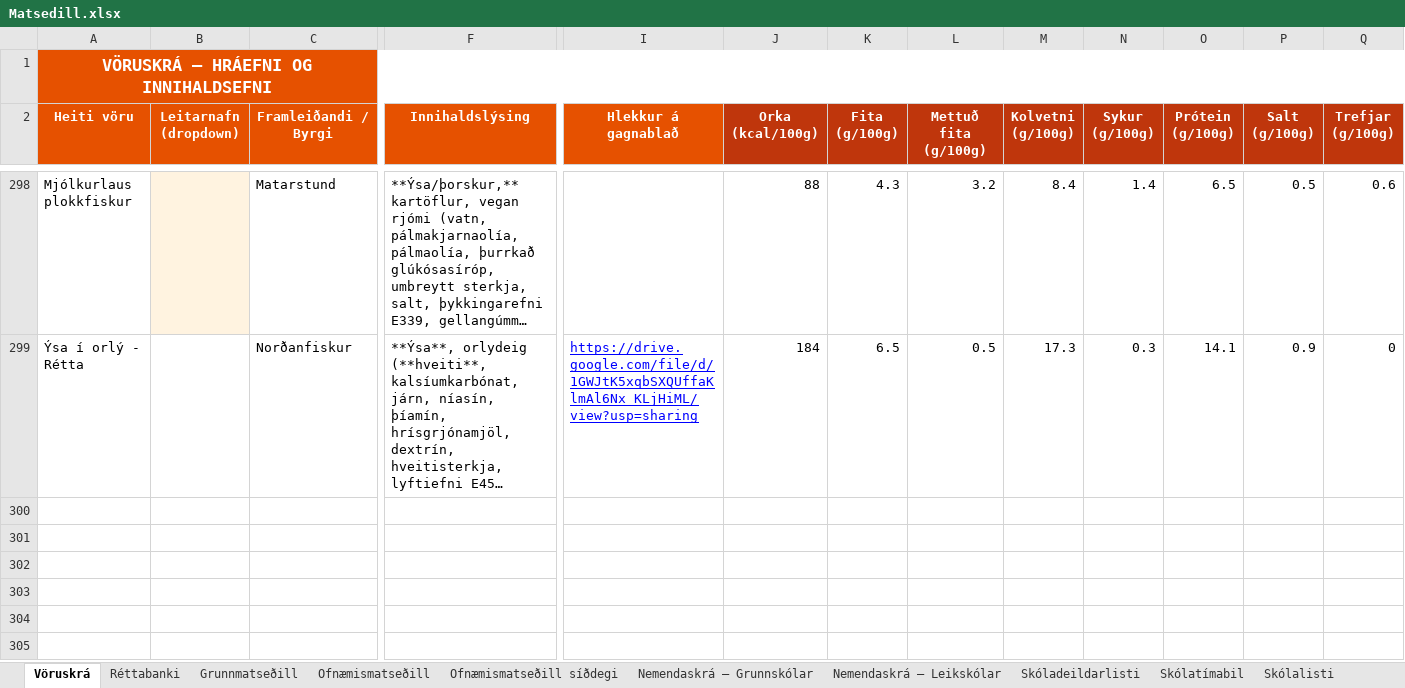
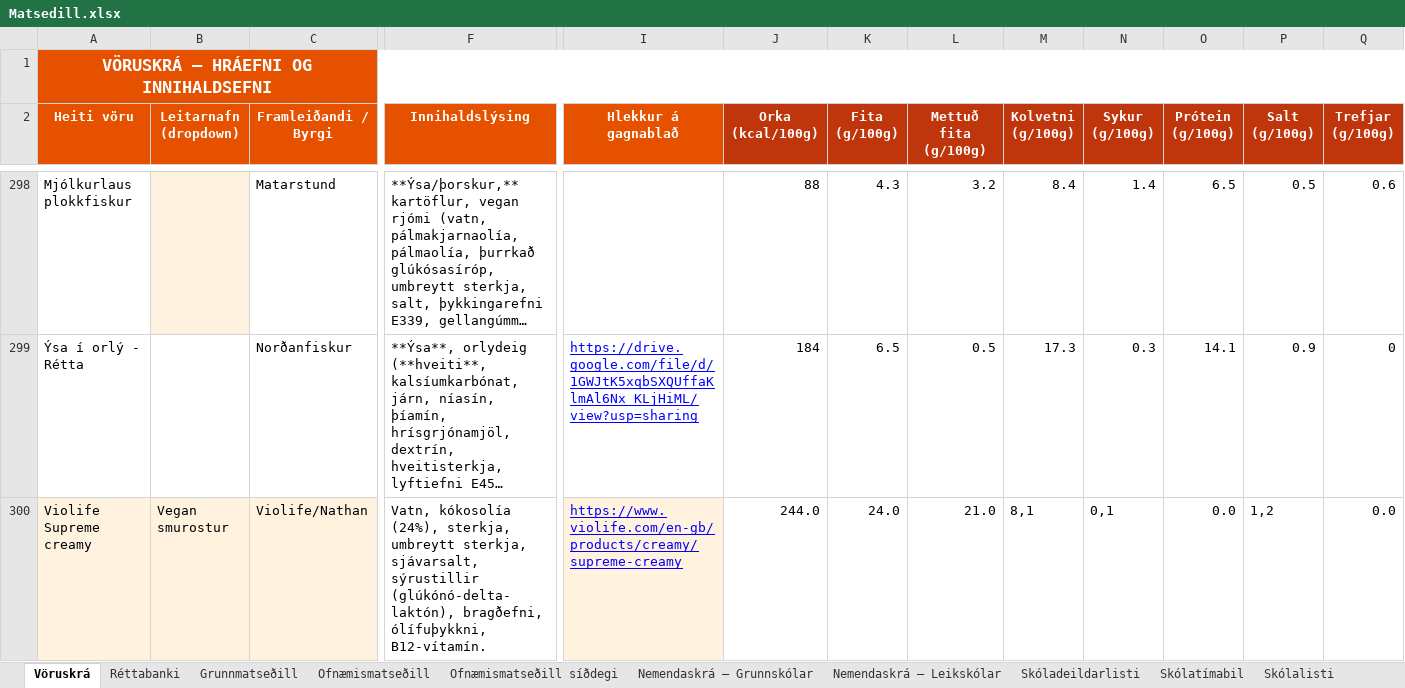
Before and after one commit to JohnBond87/matarstund, an Excel workbook: Matsedill.xlsx, sheet Vöruskrá, drawn as a sheet; only a part is shown, gaps mark what is left out; long unchanged cells end in …; values as stored, in another font and other column widths than the file's, no borders; rows hold the shown columns only; the diff names each change by its address in the sheet, - before the commit and + after, or states it on an @@ line.

Commit message:
Uppfærsla matseðils

```diff
--- a/Matsedill.xlsx (sheet Vöruskrá)
+++ b/Matsedill.xlsx (sheet Vöruskrá)
+row 300: Violife Supreme creamy | Vegan smurostur | Violife/Nathan | Vatn, kókosolía (24%), sterkja, umbreytt sterkja, sjávarsalt, sýrustillir (glúkónó-delta-laktón), bragðefni, ólífuþykkni, B12-vítamín. | https://www.violife.com/en-gb/products/creamy/supreme-creamy | 244.0 | 24.0 | 21.0 | 8,1 | 0,1 | 0.0 | 1,2 | 0.0
```
